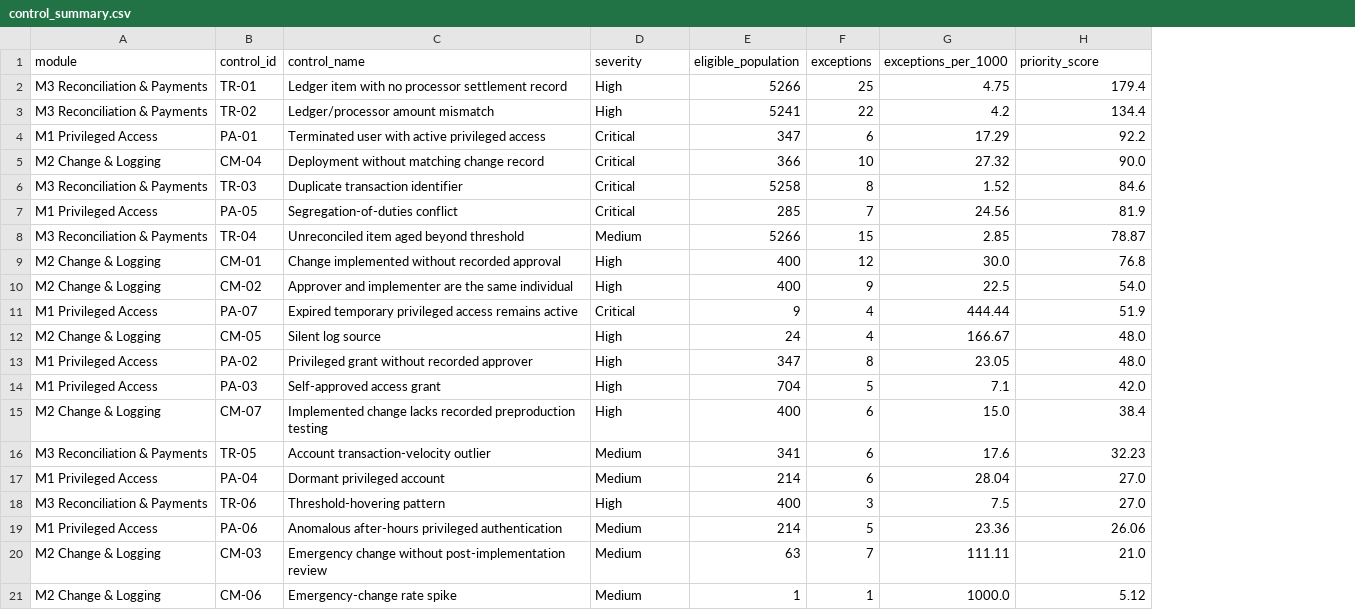
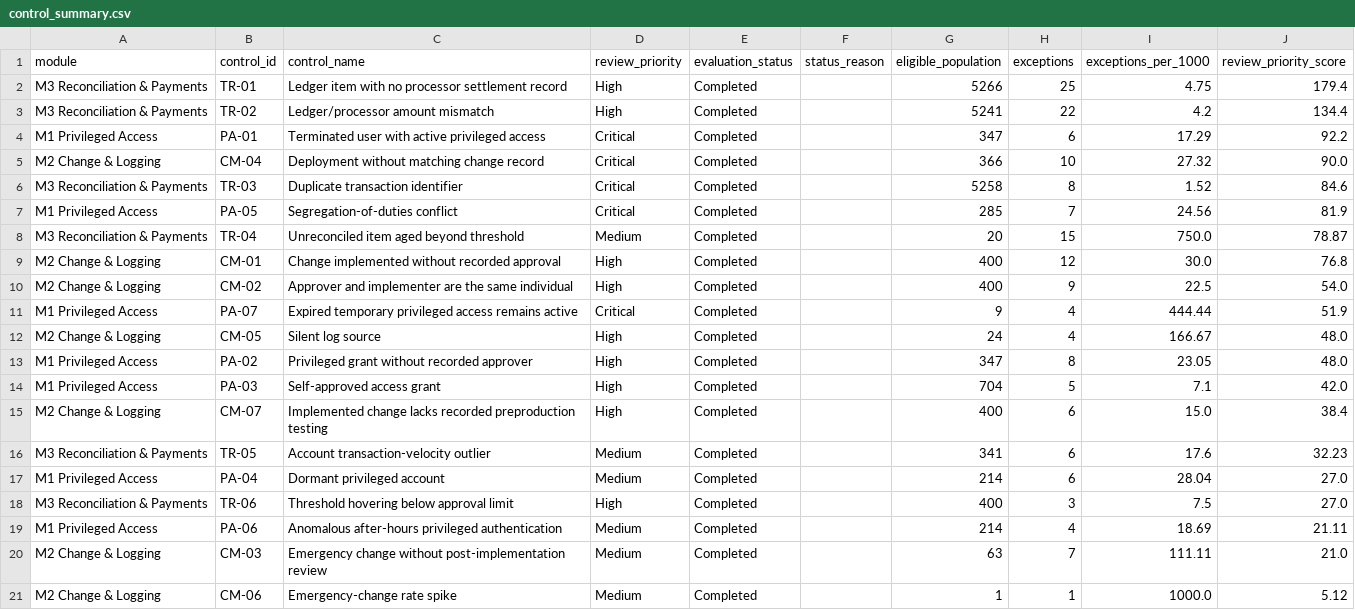
Before and after one commit to Ayodele-Adeniyi/continuous-control-assurance-framework, a CSV file: output/control_summary.csv, drawn as a sheet; addresses are those after the commit; the diff names each change by its address in the sheet, - before the commit and + after, or states it on an @@ line.

```diff
--- a/output/control_summary.csv
+++ b/output/control_summary.csv
+column E (evaluation_status), rows 2-21: all Completed
+column F (status_reason), empty
-D1: severity
+D1: review_priority
-J1: priority_score
+J1: review_priority_score
-G8 (eligible_population): 5266
+G8 (eligible_population): 20
-I8 (exceptions_per_1000): 2.85
+I8 (exceptions_per_1000): 750.0
-C18 (control_name): Threshold-hovering pattern
+C18 (control_name): Threshold hovering below approval limit
-H19 (exceptions): 5
+H19 (exceptions): 4
-I19 (exceptions_per_1000): 23.36
+I19 (exceptions_per_1000): 18.69
-J19 (review_priority_score): 26.06
+J19 (review_priority_score): 21.11
```
Also changed, not shown: output/calibration_record.csv, output/exceptions_all.csv, 44 other files.
